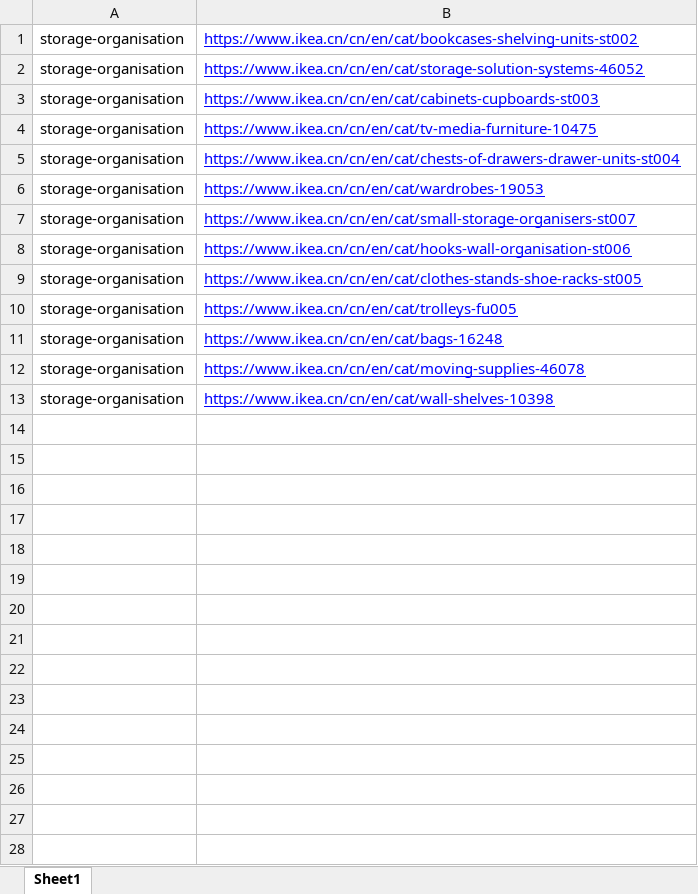
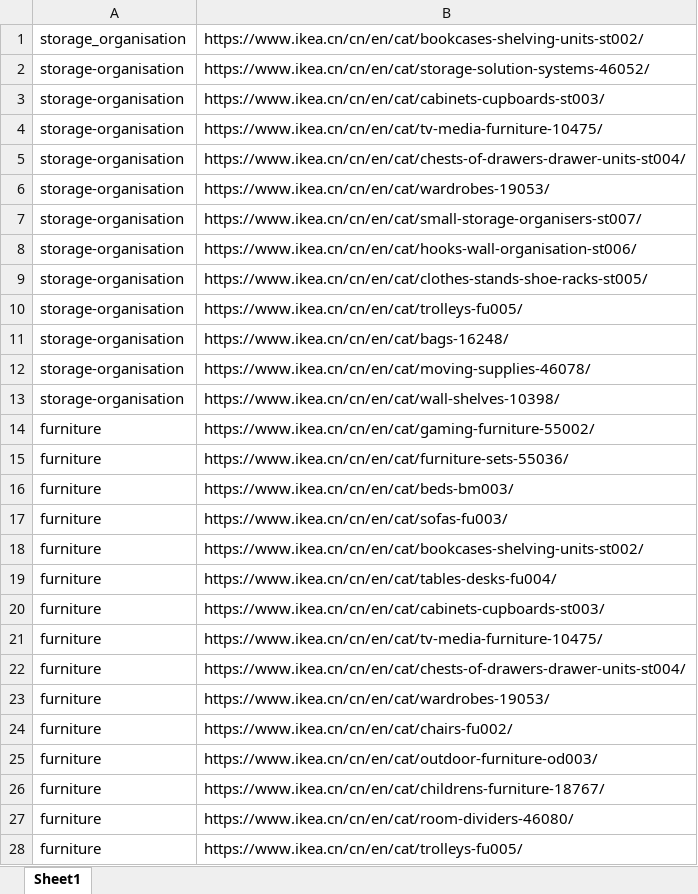
Before and after one commit to tuuguuwastaken/ikea-crawler, an Excel workbook: Ikea-link.xlsx, sheet Sheet1, drawn as a sheet; only a part is shown; values as stored, in another font and other column widths than the file's, no borders; charts and pictures not drawn; the diff covers the shown part only; the diff names each change by its address in the sheet, - before the commit and + after, or states it on an @@ line.

```diff
--- a/Ikea-link.xlsx (sheet Sheet1)
+++ b/Ikea-link.xlsx (sheet Sheet1)
-A1: storage-organisation
+A1: storage_organisation
-B1: https://www.ikea.cn/cn/en/cat/bookcases-shelving-units-st002
+B1: https://www.ikea.cn/cn/en/cat/bookcases-shelving-units-st002/
@@ B1:B13 underline: on → off, text colour: #0000FF → black @@
-B2: https://www.ikea.cn/cn/en/cat/storage-solution-systems-46052
+B2: https://www.ikea.cn/cn/en/cat/storage-solution-systems-46052/
-B3: https://www.ikea.cn/cn/en/cat/cabinets-cupboards-st003
+B3: https://www.ikea.cn/cn/en/cat/cabinets-cupboards-st003/
-B4: https://www.ikea.cn/cn/en/cat/tv-media-furniture-10475
+B4: https://www.ikea.cn/cn/en/cat/tv-media-furniture-10475/
-B5: https://www.ikea.cn/cn/en/cat/chests-of-drawers-drawer-units-st004
+B5: https://www.ikea.cn/cn/en/cat/chests-of-drawers-drawer-units-st004/
-B6: https://www.ikea.cn/cn/en/cat/wardrobes-19053
+B6: https://www.ikea.cn/cn/en/cat/wardrobes-19053/
-B7: https://www.ikea.cn/cn/en/cat/small-storage-organisers-st007
+B7: https://www.ikea.cn/cn/en/cat/small-storage-organisers-st007/
-B8: https://www.ikea.cn/cn/en/cat/hooks-wall-organisation-st006
+B8: https://www.ikea.cn/cn/en/cat/hooks-wall-organisation-st006/
-B9: https://www.ikea.cn/cn/en/cat/clothes-stands-shoe-racks-st005
+B9: https://www.ikea.cn/cn/en/cat/clothes-stands-shoe-racks-st005/
-B10: https://www.ikea.cn/cn/en/cat/trolleys-fu005
+B10: https://www.ikea.cn/cn/en/cat/trolleys-fu005/
-B11: https://www.ikea.cn/cn/en/cat/bags-16248
+B11: https://www.ikea.cn/cn/en/cat/bags-16248/
-B12: https://www.ikea.cn/cn/en/cat/moving-supplies-46078
+B12: https://www.ikea.cn/cn/en/cat/moving-supplies-46078/
-B13: https://www.ikea.cn/cn/en/cat/wall-shelves-10398
+B13: https://www.ikea.cn/cn/en/cat/wall-shelves-10398/
+row 14: furniture | https://www.ikea.cn/cn/en/cat/gaming-furniture-55002/
+row 15: furniture | https://www.ikea.cn/cn/en/cat/furniture-sets-55036/
+row 16: furniture | https://www.ikea.cn/cn/en/cat/beds-bm003/
+row 17: furniture | https://www.ikea.cn/cn/en/cat/sofas-fu003/
+row 18: furniture | https://www.ikea.cn/cn/en/cat/bookcases-shelving-units-st002/
+row 19: furniture | https://www.ikea.cn/cn/en/cat/tables-desks-fu004/
+row 20: furniture | https://www.ikea.cn/cn/en/cat/cabinets-cupboards-st003/
+row 21: furniture | https://www.ikea.cn/cn/en/cat/tv-media-furniture-10475/
+row 22: furniture | https://www.ikea.cn/cn/en/cat/chests-of-drawers-drawer-units-st004/
+row 23: furniture | https://www.ikea.cn/cn/en/cat/wardrobes-19053/
+row 24: furniture | https://www.ikea.cn/cn/en/cat/chairs-fu002/
+row 25: furniture | https://www.ikea.cn/cn/en/cat/outdoor-furniture-od003/
+row 26: furniture | https://www.ikea.cn/cn/en/cat/childrens-furniture-18767/
+row 27: furniture | https://www.ikea.cn/cn/en/cat/room-dividers-46080/
+row 28: furniture | https://www.ikea.cn/cn/en/cat/trolleys-fu005/
```
Also changed, not shown: 37 added rows elsewhere in this sheet, charts or pictures, 8 other files.
